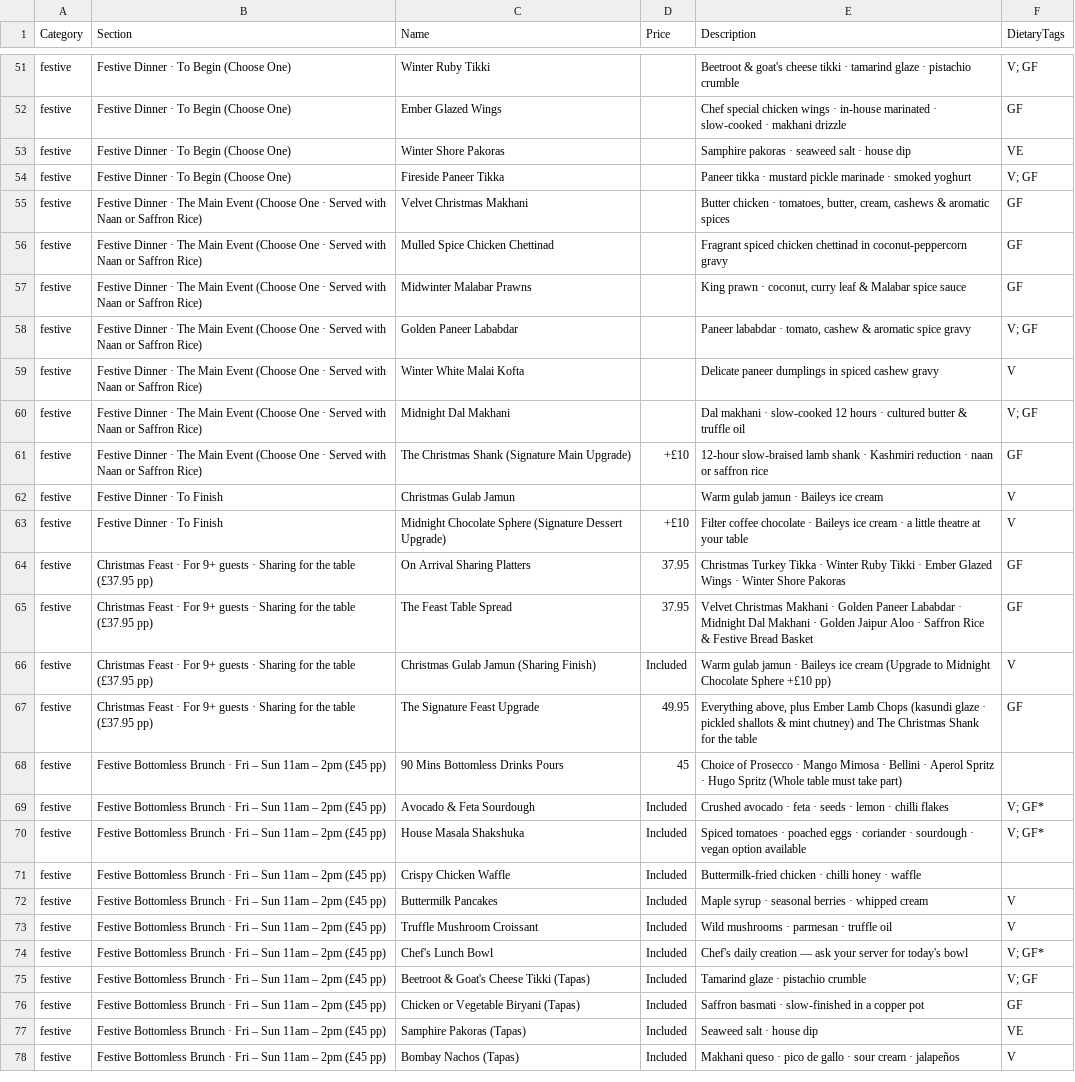
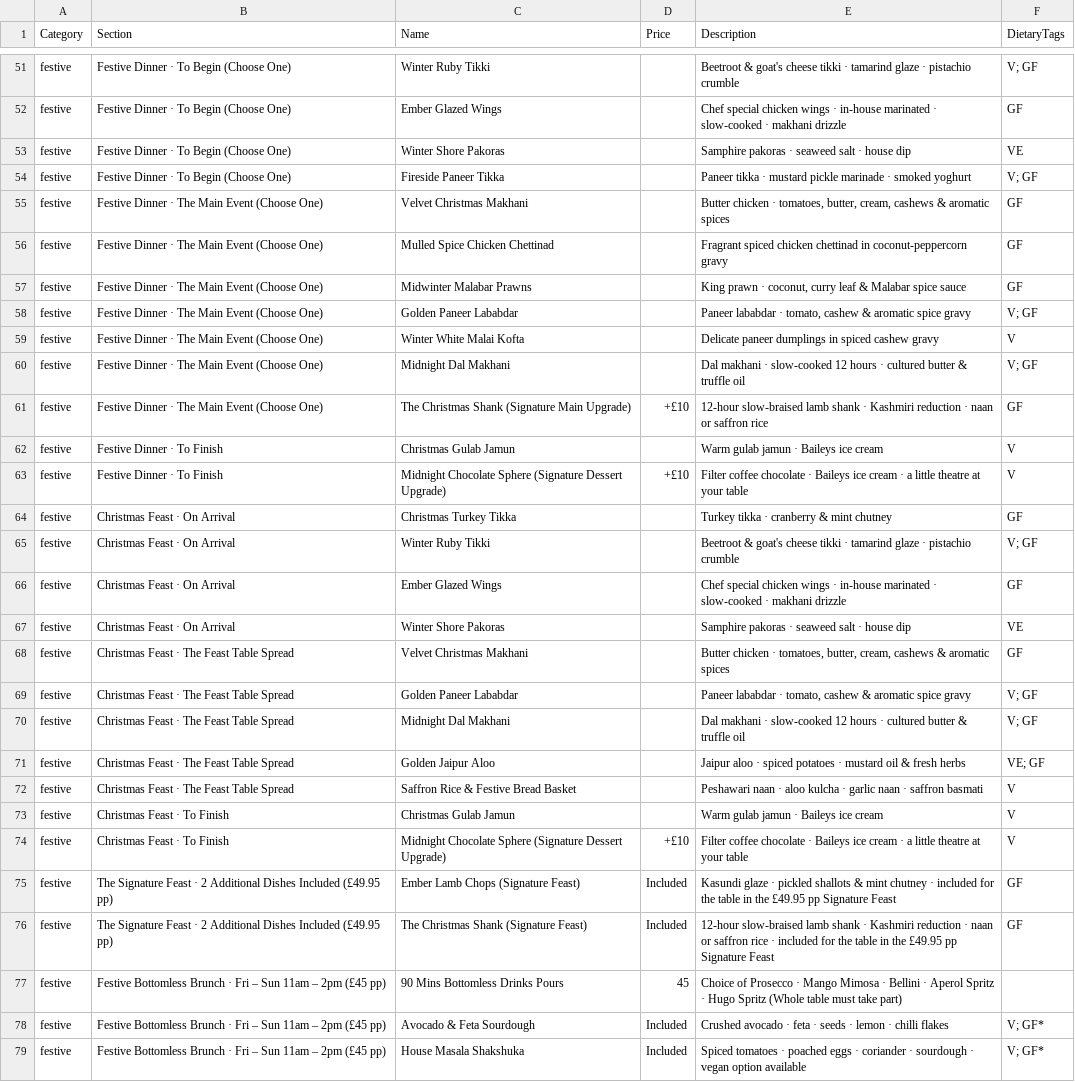
Before and after one commit to The-6th-Element/website, a CSV file: public/data/the_sixth_element_menu.csv, drawn as a sheet; only a part is shown, gaps mark what is left out; the shorter side is filled out with more unchanged rows.

Commit message:
feat(menu): make festive cards selectable, add smallprint subtitle for Main Event, and expand Christmas Feast with individual lines

```diff
--- a/public/data/the_sixth_element_menu.csv
+++ b/public/data/the_sixth_element_menu.csv
@@ -54,15 +54,24 @@ festive,Festive Dinner · To Begin (Choose One),Winter Shore Pakoras,,Samphire p
 festive,Festive Dinner · To Begin (Choose One),Fireside Paneer Tikka,,Paneer tikka · mustard pickle marinade · smoked yoghurt,V; GF
-festive,Festive Dinner · The Main Event (Choose One · Served with Naan or Saffron Rice),Velvet Christmas Makhani,,"Butter chicken · tomatoes, butter, cream, cashews & aromatic spices",GF
-festive,Festive Dinner · The Main Event (Choose One · Served with Naan or Saffron Rice),Mulled Spice Chicken Chettinad,,Fragrant spiced chicken chettinad in coconut-peppercorn gravy,GF
-festive,Festive Dinner · The Main Event (Choose One · Served with Naan or Saffron Rice),Midwinter Malabar Prawns,,"King prawn · coconut, curry leaf & Malabar spice sauce",GF
-festive,Festive Dinner · The Main Event (Choose One · Served with Naan or Saffron Rice),Golden Paneer Lababdar,,"Paneer lababdar · tomato, cashew & aromatic spice gravy",V; GF
-festive,Festive Dinner · The Main Event (Choose One · Served with Naan or Saffron Rice),Winter White Malai Kofta,,Delicate paneer dumplings in spiced cashew gravy,V
-festive,Festive Dinner · The Main Event (Choose One · Served with Naan or Saffron Rice),Midnight Dal Makhani,,Dal makhani · slow-cooked 12 hours · cultured butter & truffle oil,V; GF
-festive,Festive Dinner · The Main Event (Choose One · Served with Naan or Saffron Rice),The Christmas Shank (Signature Main Upgrade),+£10,12-hour slow-braised lamb shank · Kashmiri reduction · naan or saffron rice,GF
+festive,Festive Dinner · The Main Event (Choose One),Velvet Christmas Makhani,,"Butter chicken · tomatoes, butter, cream, cashews & aromatic spices",GF
+festive,Festive Dinner · The Main Event (Choose One),Mulled Spice Chicken Chettinad,,Fragrant spiced chicken chettinad in coconut-peppercorn gravy,GF
+festive,Festive Dinner · The Main Event (Choose One),Midwinter Malabar Prawns,,"King prawn · coconut, curry leaf & Malabar spice sauce",GF
+festive,Festive Dinner · The Main Event (Choose One),Golden Paneer Lababdar,,"Paneer lababdar · tomato, cashew & aromatic spice gravy",V; GF
+festive,Festive Dinner · The Main Event (Choose One),Winter White Malai Kofta,,Delicate paneer dumplings in spiced cashew gravy,V
+festive,Festive Dinner · The Main Event (Choose One),Midnight Dal Makhani,,Dal makhani · slow-cooked 12 hours · cultured butter & truffle oil,V; GF
+festive,Festive Dinner · The Main Event (Choose One),The Christmas Shank (Signature Main Upgrade),+£10,12-hour slow-braised lamb shank · Kashmiri reduction · naan or saffron rice,GF
 festive,Festive Dinner · To Finish,Christmas Gulab Jamun,,Warm gulab jamun · Baileys ice cream,V
 festive,Festive Dinner · To Finish,Midnight Chocolate Sphere (Signature Dessert Upgrade),+£10,Filter coffee chocolate · Baileys ice cream · a little theatre at your table,V
-festive,Christmas Feast · For 9+ guests · Sharing for the table (£37.95 pp),On Arrival Sharing Platters,37.95,Christmas Turkey Tikka · Winter Ruby Tikki · Ember Glazed Wings · Winter Shore Pakoras,GF
-festive,Christmas Feast · For 9+ guests · Sharing for the table (£37.95 pp),The Feast Table Spread,37.95,Velvet Christmas Makhani · Golden Paneer Lababdar · Midnight Dal Makhani · Golden Jaipur Aloo · Saffron Rice & Festive Bread Basket,GF
-festive,Christmas Feast · For 9+ guests · Sharing for the table (£37.95 pp),Christmas Gulab Jamun (Sharing Finish),Included,Warm gulab jamun · Baileys ice cream (Upgrade to Midnight Chocolate Sphere +£10 pp),V
-festive,Christmas Feast · For 9+ guests · Sharing for the table (£37.95 pp),The Signature Feast Upgrade,49.95,"Everything above, plus Ember Lamb Chops (kasundi glaze · pickled shallots & mint chutney) and The Christmas Shank for the table",GF
+festive,Christmas Feast · On Arrival,Christmas Turkey Tikka,,Turkey tikka · cranberry & mint chutney,GF
+festive,Christmas Feast · On Arrival,Winter Ruby Tikki,,Beetroot & goat's cheese tikki · tamarind glaze · pistachio crumble,V; GF
+festive,Christmas Feast · On Arrival,Ember Glazed Wings,,Chef special chicken wings · in-house marinated · slow-cooked · makhani drizzle,GF
+festive,Christmas Feast · On Arrival,Winter Shore Pakoras,,Samphire pakoras · seaweed salt · house dip,VE
+festive,Christmas Feast · The Feast Table Spread,Velvet Christmas Makhani,,"Butter chicken · tomatoes, butter, cream, cashews & aromatic spices",GF
+festive,Christmas Feast · The Feast Table Spread,Golden Paneer Lababdar,,"Paneer lababdar · tomato, cashew & aromatic spice gravy",V; GF
+festive,Christmas Feast · The Feast Table Spread,Midnight Dal Makhani,,Dal makhani · slow-cooked 12 hours · cultured butter & truffle oil,V; GF
+festive,Christmas Feast · The Feast Table Spread,Golden Jaipur Aloo,,Jaipur aloo · spiced potatoes · mustard oil & fresh herbs,VE; GF
+festive,Christmas Feast · The Feast Table Spread,Saffron Rice & Festive Bread Basket,,Peshawari naan · aloo kulcha · garlic naan · saffron basmati,V
+festive,Christmas Feast · To Finish,Christmas Gulab Jamun,,Warm gulab jamun · Baileys ice cream,V
+festive,Christmas Feast · To Finish,Midnight Chocolate Sphere (Signature Dessert Upgrade),+£10,Filter coffee chocolate · Baileys ice cream · a little theatre at your table,V
+festive,The Signature Feast · 2 Additional Dishes Included (£49.95 pp),Ember Lamb Chops (Signature Feast),Included,Kasundi glaze · pickled shallots & mint chutney · included for the table in the £49.95 pp Signature Feast,GF
+festive,The Signature Feast · 2 Additional Dishes Included (£49.95 pp),The Christmas Shank (Signature Feast),Included,12-hour slow-braised lamb shank · Kashmiri reduction · naan or saffron rice · included for the table in the £49.95 pp Signature Feast,GF
 festive,Festive Bottomless Brunch · Fri – Sun 11am – 2pm (£45 pp),90 Mins Bottomless Drinks Pours,45,Choice of Prosecco · Mango Mimosa · Bellini · Aperol Spritz · Hugo Spritz (Whole table must take part),
```
Also changed, not shown: 5 other files.
